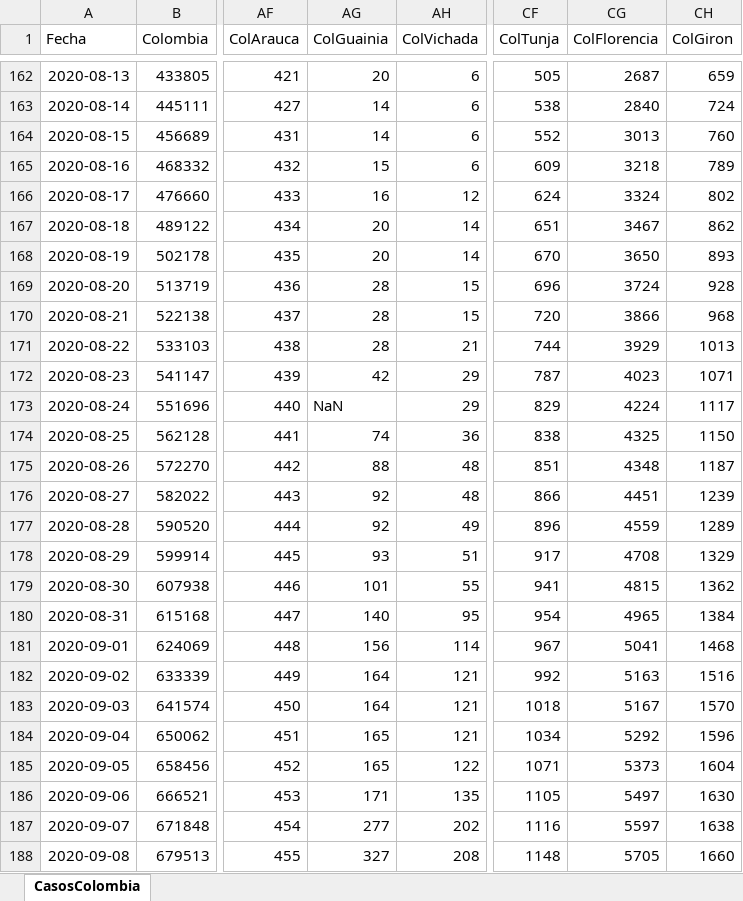
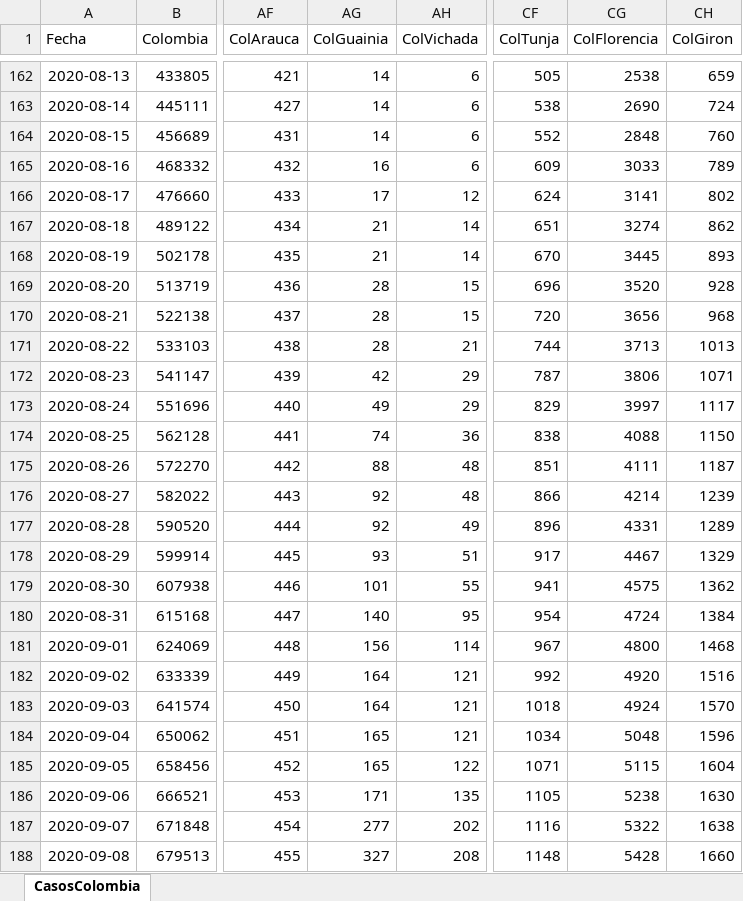
Before and after one commit to 1Alacer/covid, an Excel workbook: CasosColombia.xlsx, sheet CasosColombia, drawn as a sheet; only a part is shown, gaps mark what is left out; values as stored, in another font and other column widths than the file's, no borders; the diff covers the shown part only; the diff names each change by its address in the sheet, - before the commit and + after, or states it on an @@ line.

```diff
--- a/CasosColombia.xlsx (sheet CasosColombia)
+++ b/CasosColombia.xlsx (sheet CasosColombia)
-AG162 (ColGuainia): 20
+AG162 (ColGuainia): 14
-CG162 (ColFlorencia): 2687
+CG162 (ColFlorencia): 2538
-CG163 (ColFlorencia): 2840
+CG163 (ColFlorencia): 2690
-CG164 (ColFlorencia): 3013
+CG164 (ColFlorencia): 2848
-AG165 (ColGuainia): 15
+AG165 (ColGuainia): 16
-CG165 (ColFlorencia): 3218
+CG165 (ColFlorencia): 3033
-AG166 (ColGuainia): 16
+AG166 (ColGuainia): 17
-CG166 (ColFlorencia): 3324
+CG166 (ColFlorencia): 3141
-AG167:AG168 (ColGuainia): 20
+AG167:AG168 (ColGuainia): 21
-CG167 (ColFlorencia): 3467
+CG167 (ColFlorencia): 3274
-CG168 (ColFlorencia): 3650
+CG168 (ColFlorencia): 3445
-CG169 (ColFlorencia): 3724
+CG169 (ColFlorencia): 3520
-CG170 (ColFlorencia): 3866
+CG170 (ColFlorencia): 3656
-CG171 (ColFlorencia): 3929
+CG171 (ColFlorencia): 3713
-CG172 (ColFlorencia): 4023
+CG172 (ColFlorencia): 3806
-AG173 (ColGuainia): NaN
+AG173 (ColGuainia): 49
-CG173 (ColFlorencia): 4224
+CG173 (ColFlorencia): 3997
-CG174 (ColFlorencia): 4325
+CG174 (ColFlorencia): 4088
-CG175 (ColFlorencia): 4348
+CG175 (ColFlorencia): 4111
-CG176 (ColFlorencia): 4451
+CG176 (ColFlorencia): 4214
-CG177 (ColFlorencia): 4559
+CG177 (ColFlorencia): 4331
-CG178 (ColFlorencia): 4708
+CG178 (ColFlorencia): 4467
-CG179 (ColFlorencia): 4815
+CG179 (ColFlorencia): 4575
-CG180 (ColFlorencia): 4965
+CG180 (ColFlorencia): 4724
-CG181 (ColFlorencia): 5041
+CG181 (ColFlorencia): 4800
-CG182 (ColFlorencia): 5163
+CG182 (ColFlorencia): 4920
-CG183 (ColFlorencia): 5167
+CG183 (ColFlorencia): 4924
-CG184 (ColFlorencia): 5292
+CG184 (ColFlorencia): 5048
-CG185 (ColFlorencia): 5373
+CG185 (ColFlorencia): 5115
-CG186 (ColFlorencia): 5497
+CG186 (ColFlorencia): 5238
-CG187 (ColFlorencia): 5597
+CG187 (ColFlorencia): 5322
-CG188 (ColFlorencia): 5705
+CG188 (ColFlorencia): 5428
```
Also changed, not shown: 1 added row and 55 edited cells elsewhere in this sheet, 1 other file.
